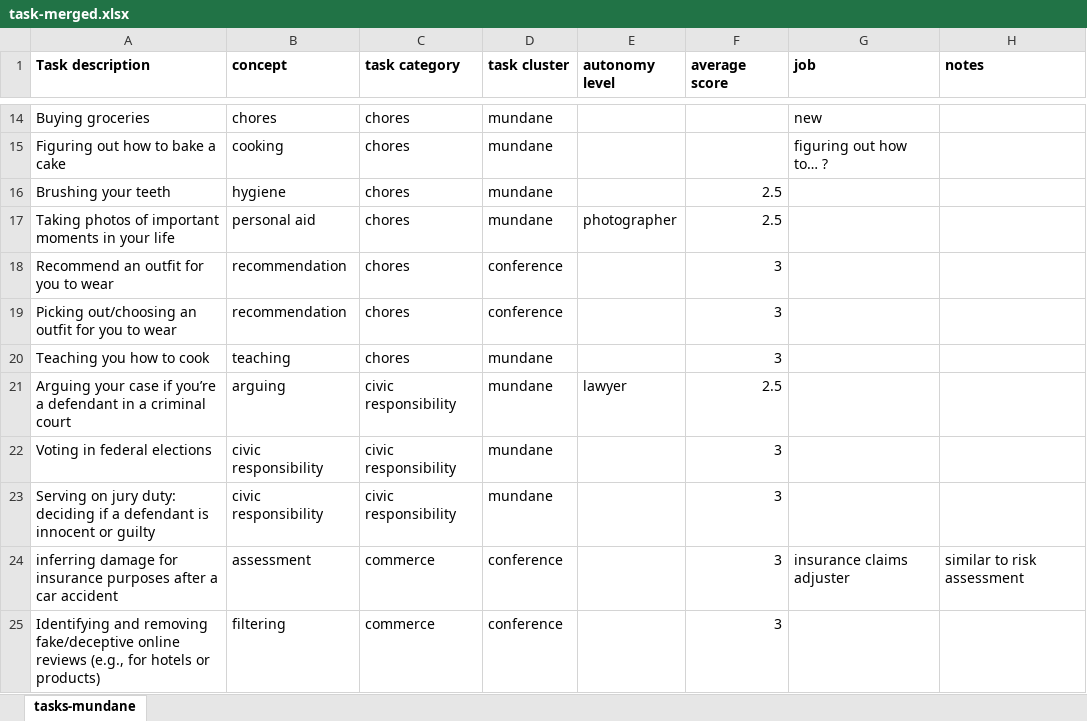
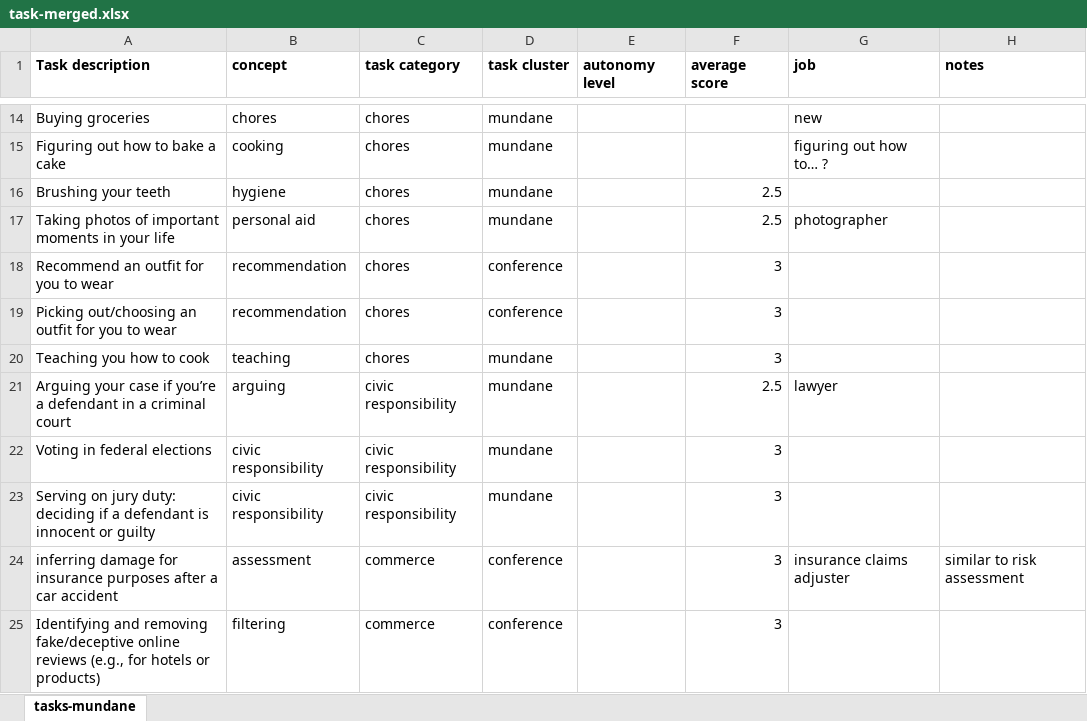
Before and after one commit to blubars/task-delegability, an Excel workbook: tasks/task-merged.xlsx, sheet tasks-mundane, drawn as a sheet; only a part is shown, gaps mark what is left out; values as stored, in another font and other column widths than the file's, no borders; the diff covers the shown part only; the diff names each change by its address in the sheet, - before the commit and + after, or states it on an @@ line.

Commit message:
update merged tasks w/ some jobs, in progress

```diff
--- a/tasks/task-merged.xlsx (sheet tasks-mundane)
+++ b/tasks/task-merged.xlsx (sheet tasks-mundane)
-E17 (autonomy level): photographer
+E17 (autonomy level): (empty)
-G17 (job): (empty)
+G17 (job): photographer
-E21 (autonomy level): lawyer
+E21 (autonomy level): (empty)
-G21 (job): (empty)
+G21 (job): lawyer
```
Also changed, not shown: 19 added rows and 26 edited cells elsewhere in this sheet, tasks/tasks-jobs.xlsx.
